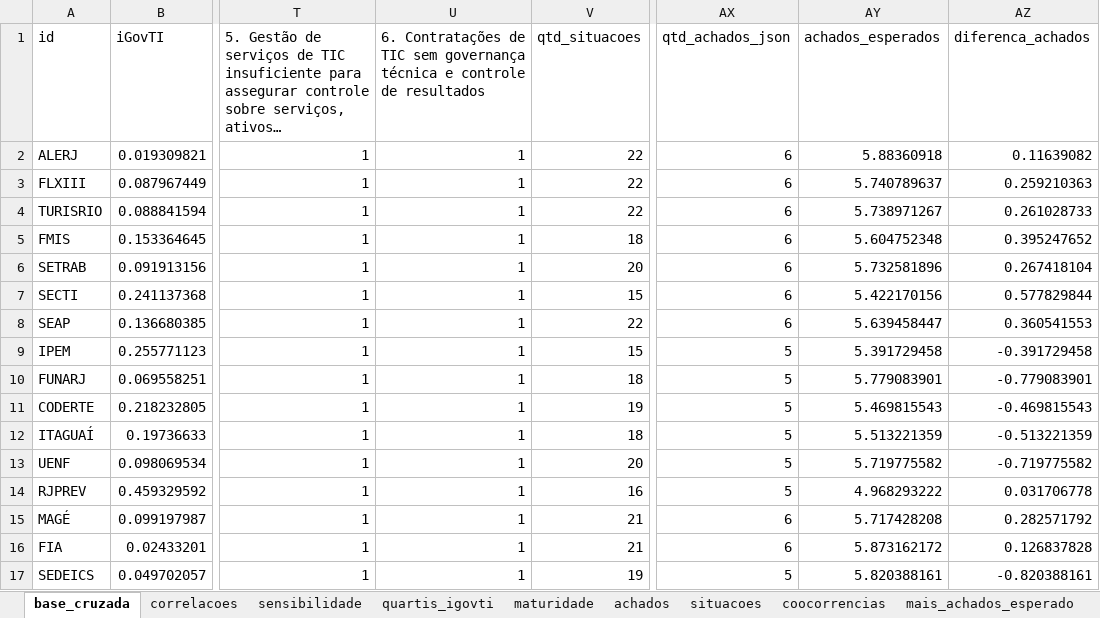
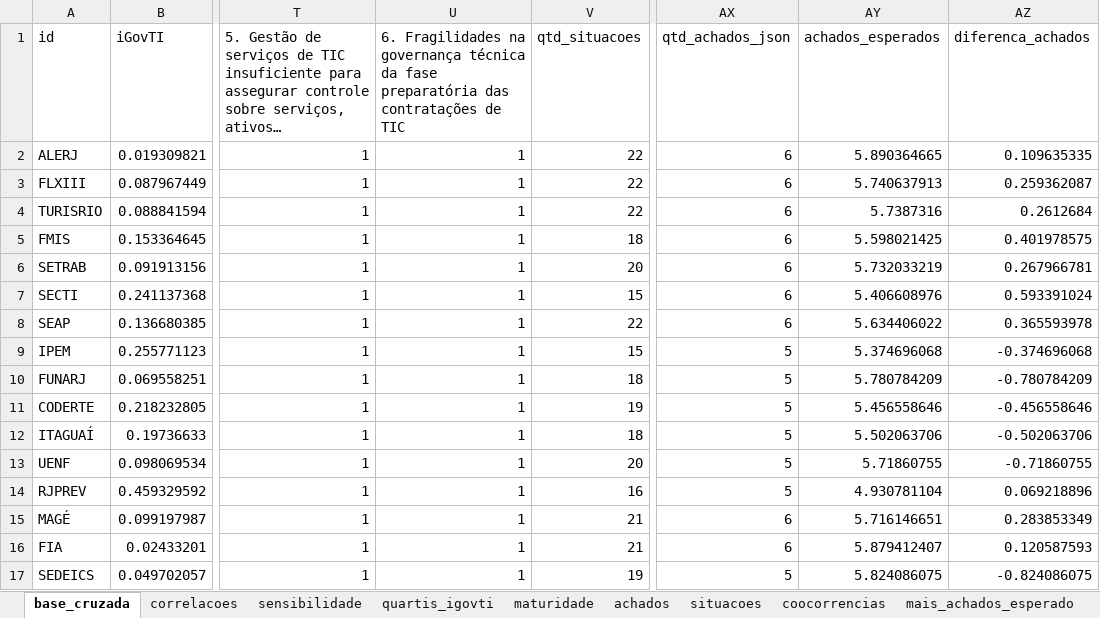
Before and after one commit to acba/tcerj-igovti-2026, an Excel workbook: 03-Relatorios/99-Avaliacao_IgovTi_Achados/analise_achados_igovti_2026.xlsx, sheet base_cruzada, drawn as a sheet; only a part is shown, gaps mark what is left out; long unchanged cells end in …; values as stored, in another font and other column widths than the file's, no borders; the diff covers the shown part only; the diff names each change by its address in the sheet, - before the commit and + after, or states it on an @@ line.

```diff
--- a/03-Relatorios/99-Avaliacao_IgovTi_Achados/analise_achados_igovti_2026.xlsx (sheet base_cruzada)
+++ b/03-Relatorios/99-Avaliacao_IgovTi_Achados/analise_achados_igovti_2026.xlsx (sheet base_cruzada)
-U1: 6. Contratações de TIC sem governança técnica e controle de resultados
+U1: 6. Fragilidades na governança técnica da fase preparatória das contratações de TIC
-AY2 (achados_esperados): 5.88360918
+AY2 (achados_esperados): 5.890364665
-AZ2 (diferenca_achados): 0.11639082
+AZ2 (diferenca_achados): 0.109635335
-AY3 (achados_esperados): 5.740789637
+AY3 (achados_esperados): 5.740637913
-AZ3 (diferenca_achados): 0.259210363
+AZ3 (diferenca_achados): 0.259362087
-AY4 (achados_esperados): 5.738971267
+AY4 (achados_esperados): 5.7387316
-AZ4 (diferenca_achados): 0.261028733
+AZ4 (diferenca_achados): 0.2612684
-AY5 (achados_esperados): 5.604752348
+AY5 (achados_esperados): 5.598021425
-AZ5 (diferenca_achados): 0.395247652
+AZ5 (diferenca_achados): 0.401978575
-AY6 (achados_esperados): 5.732581896
+AY6 (achados_esperados): 5.732033219
-AZ6 (diferenca_achados): 0.267418104
+AZ6 (diferenca_achados): 0.267966781
-AY7 (achados_esperados): 5.422170156
+AY7 (achados_esperados): 5.406608976
-AZ7 (diferenca_achados): 0.577829844
+AZ7 (diferenca_achados): 0.593391024
-AY8 (achados_esperados): 5.639458447
+AY8 (achados_esperados): 5.634406022
-AZ8 (diferenca_achados): 0.360541553
+AZ8 (diferenca_achados): 0.365593978
-AY9 (achados_esperados): 5.391729458
+AY9 (achados_esperados): 5.374696068
-AZ9 (diferenca_achados): -0.391729458
+AZ9 (diferenca_achados): -0.374696068
-AY10 (achados_esperados): 5.779083901
+AY10 (achados_esperados): 5.780784209
-AZ10 (diferenca_achados): -0.779083901
+AZ10 (diferenca_achados): -0.780784209
-AY11 (achados_esperados): 5.469815543
+AY11 (achados_esperados): 5.456558646
-AZ11 (diferenca_achados): -0.469815543
+AZ11 (diferenca_achados): -0.456558646
-AY12 (achados_esperados): 5.513221359
+AY12 (achados_esperados): 5.502063706
-AZ12 (diferenca_achados): -0.513221359
+AZ12 (diferenca_achados): -0.502063706
-AY13 (achados_esperados): 5.719775582
+AY13 (achados_esperados): 5.71860755
-AZ13 (diferenca_achados): -0.719775582
+AZ13 (diferenca_achados): -0.71860755
-AY14 (achados_esperados): 4.968293222
+AY14 (achados_esperados): 4.930781104
-AZ14 (diferenca_achados): 0.031706778
+AZ14 (diferenca_achados): 0.069218896
-AY15 (achados_esperados): 5.717428208
+AY15 (achados_esperados): 5.716146651
-AZ15 (diferenca_achados): 0.282571792
+AZ15 (diferenca_achados): 0.283853349
-AY16 (achados_esperados): 5.873162172
+AY16 (achados_esperados): 5.879412407
-AZ16 (diferenca_achados): 0.126837828
+AZ16 (diferenca_achados): 0.120587593
-AY17 (achados_esperados): 5.820388161
+AY17 (achados_esperados): 5.824086075
-AZ17 (diferenca_achados): -0.820388161
+AZ17 (diferenca_achados): -0.824086075
```
Also changed, not shown: 1 removed row and 194 edited cells elsewhere in this sheet, sheet correlacoes, sheet mais_achados_esperado, sheet situacoes, sheet achados, sheet coocorrencias, sheet menos_achados_esperado, 3 more sheets, 28 other files.
